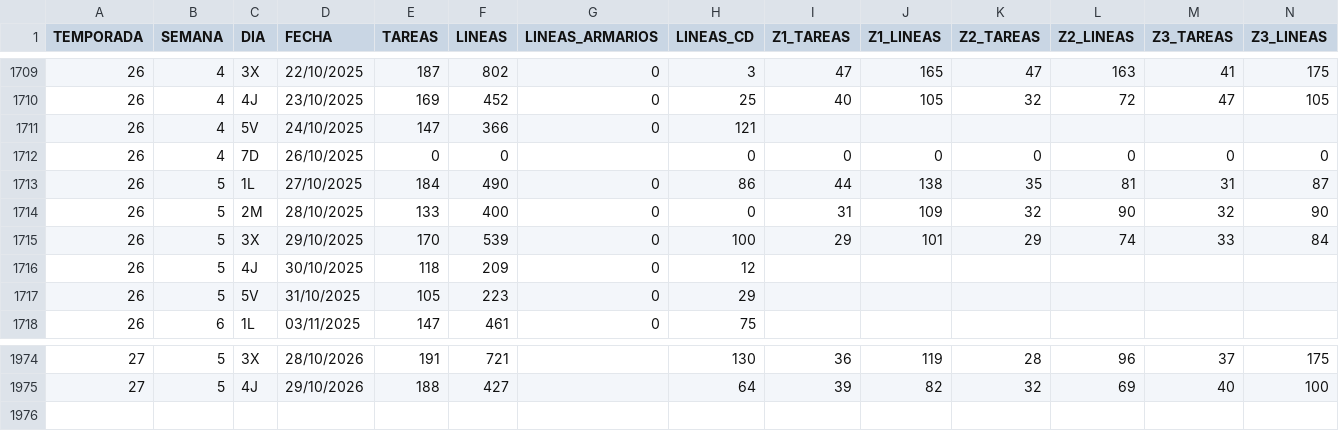
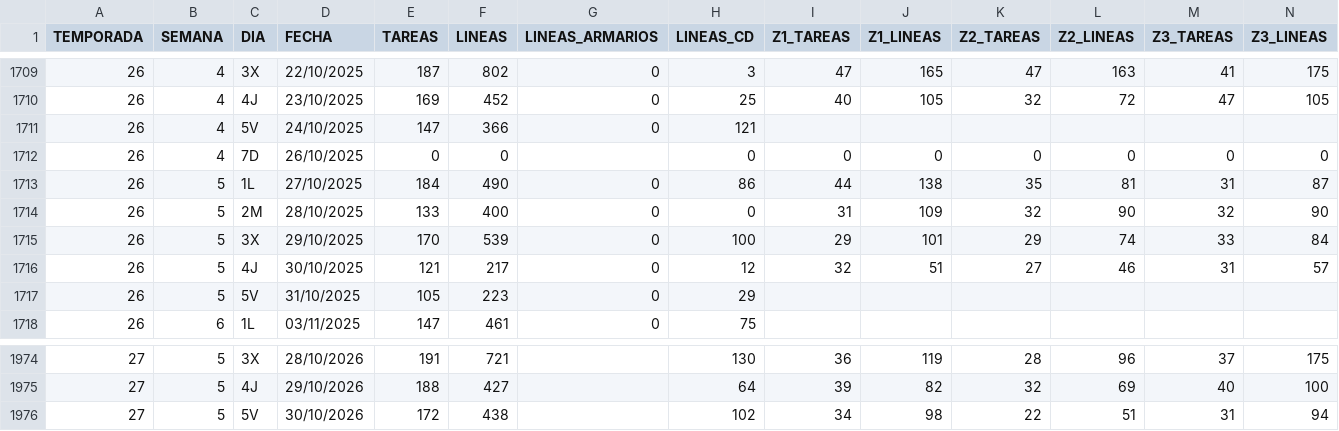
Before and after one commit to Tourotracker/Dashboard-Touron, a CSV file: datos/historico_libra.csv, drawn as a sheet; only a part is shown, gaps mark what is left out; removed rows and columns are numbered as before the commit, all else as after; rows hold the shown columns only; the diff names each change by its address in the sheet, - before the commit and + after, or states it on an @@ line.

```diff
--- a/datos/historico_libra.csv
+++ b/datos/historico_libra.csv
-row 1716: 26 | 5 | 4J | 30/10/2025 | 118 | 209 | 0 | 12
+row 1716: 26 | 5 | 4J | 30/10/2025 | 121 | 217 | 0 | 12 | 32 | 51 | 27 | 46 | 31 | 57
+row 1976: 27 | 5 | 5V | 30/10/2026 | 172 | 438 |  | 102 | 34 | 98 | 22 | 51 | 31 | 94
```
Also changed, not shown: 1 other file.
